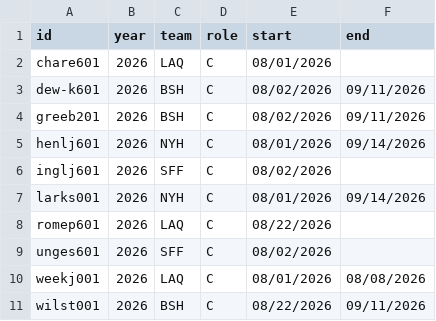
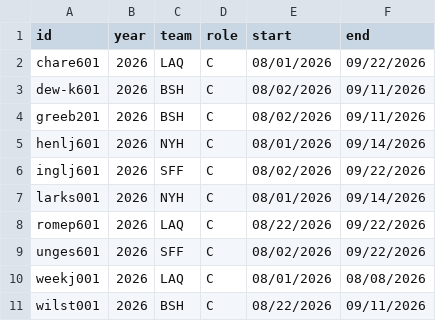
Before and after one commit to DKeatonDC/RetroWPBL, a CSV file: biodata/coaches.csv, drawn as a sheet.

```diff
--- a/biodata/coaches.csv
+++ b/biodata/coaches.csv
@@ -1,3 +1,3 @@
 id,year,team,role,start,end
-chare601,2026,LAQ,C,08/01/2026,
+chare601,2026,LAQ,C,08/01/2026,09/22/2026
 dew-k601,2026,BSH,C,08/02/2026,09/11/2026
@@ -5,6 +5,6 @@ greeb201,2026,BSH,C,08/02/2026,09/11/2026
 henlj601,2026,NYH,C,08/01/2026,09/14/2026
-inglj601,2026,SFF,C,08/02/2026,
+inglj601,2026,SFF,C,08/02/2026,09/22/2026
 larks001,2026,NYH,C,08/01/2026,09/14/2026
-romep601,2026,LAQ,C,08/22/2026,
-unges601,2026,SFF,C,08/02/2026,
+romep601,2026,LAQ,C,08/22/2026,09/22/2026
+unges601,2026,SFF,C,08/02/2026,09/22/2026
 weekj001,2026,LAQ,C,08/01/2026,08/08/2026
```
Also changed, not shown: biodata/biofile.csv, 6 other files.
